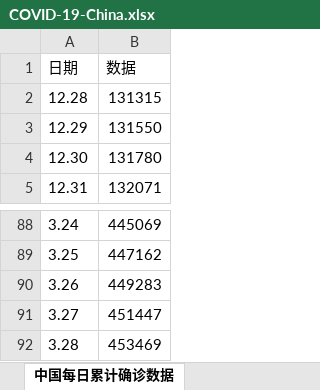
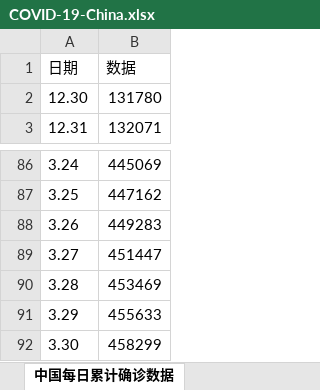
Before and after one commit to bin6221808/COVID-19, an Excel workbook: COVID-19-China.xlsx, sheet 中国每日累计确诊数据, drawn as a sheet; only a part is shown, gaps mark what is left out; values as stored, in another font and other column widths than the file's, no borders; removed rows and columns are numbered as before the commit, all else as after; the diff names each change by its address in the sheet, - before the commit and + after, or states it on an @@ line.

```diff
--- a/COVID-19-China.xlsx (sheet 中国每日累计确诊数据)
+++ b/COVID-19-China.xlsx (sheet 中国每日累计确诊数据)
-row 2: 12.28 | 131315
-row 3: 12.29 | 131550
+row 91: 3.29 | 455633
+row 92: 3.30 | 458299
```
Also changed, not shown: sheet 中国城市疫情数据, sheet 中国省份疫情数据, sheet 中国每日累计死亡数据, sheet 中国每日累计治愈数据, sheet 中国疫情数据更新时间, other sheet tabs, COVID-19-Global.xlsx, 3 other files.
